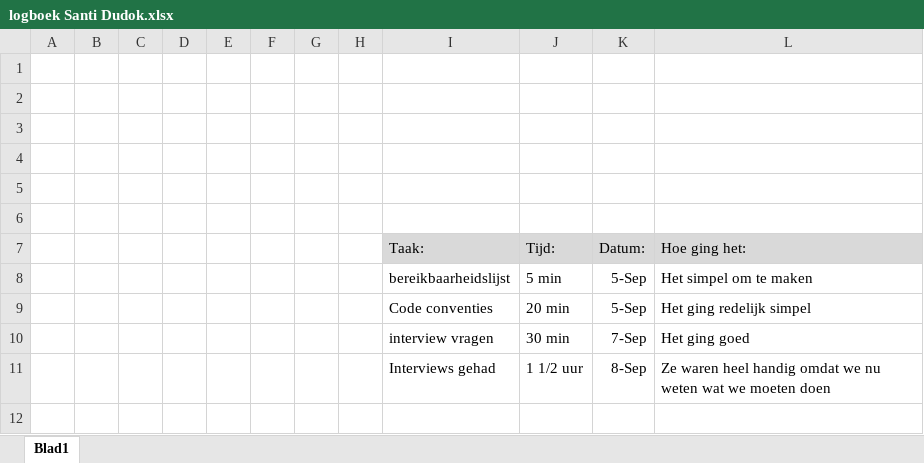
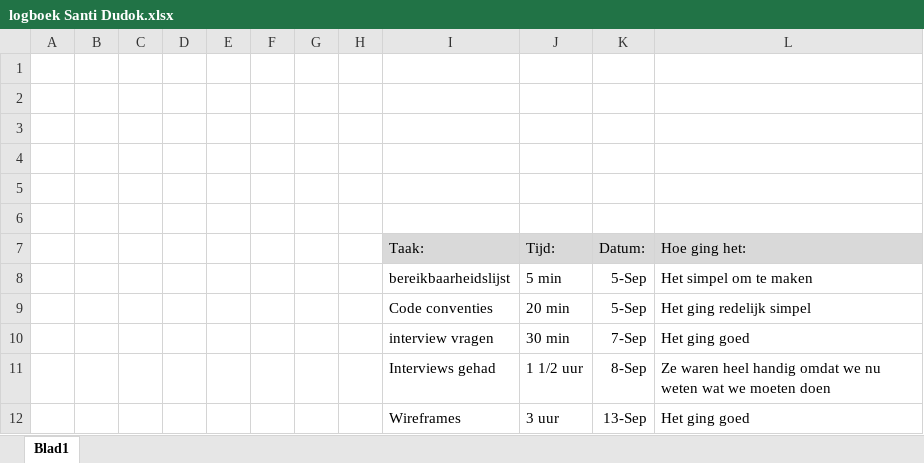
Before and after one commit to IetsGeks/Barroc-IT, an Excel workbook: documentatie/logboek/personlijke_logboek/logboek Santi Dudok.xlsx, sheet Blad1, drawn as a sheet; values as stored, in another font and other column widths than the file's, no borders; the diff names each change by its address in the sheet, - before the commit and + after, or states it on an @@ line.

Commit message:
Logboek Santi Dudok

```diff
--- a/documentatie/logboek/personlijke_logboek/logboek Santi Dudok.xlsx (sheet Blad1)
+++ b/documentatie/logboek/personlijke_logboek/logboek Santi Dudok.xlsx (sheet Blad1)
+row 12:  |  |  |  |  |  |  |  | Wireframes | 3 uur | 13-Sep | Het ging goed
```
